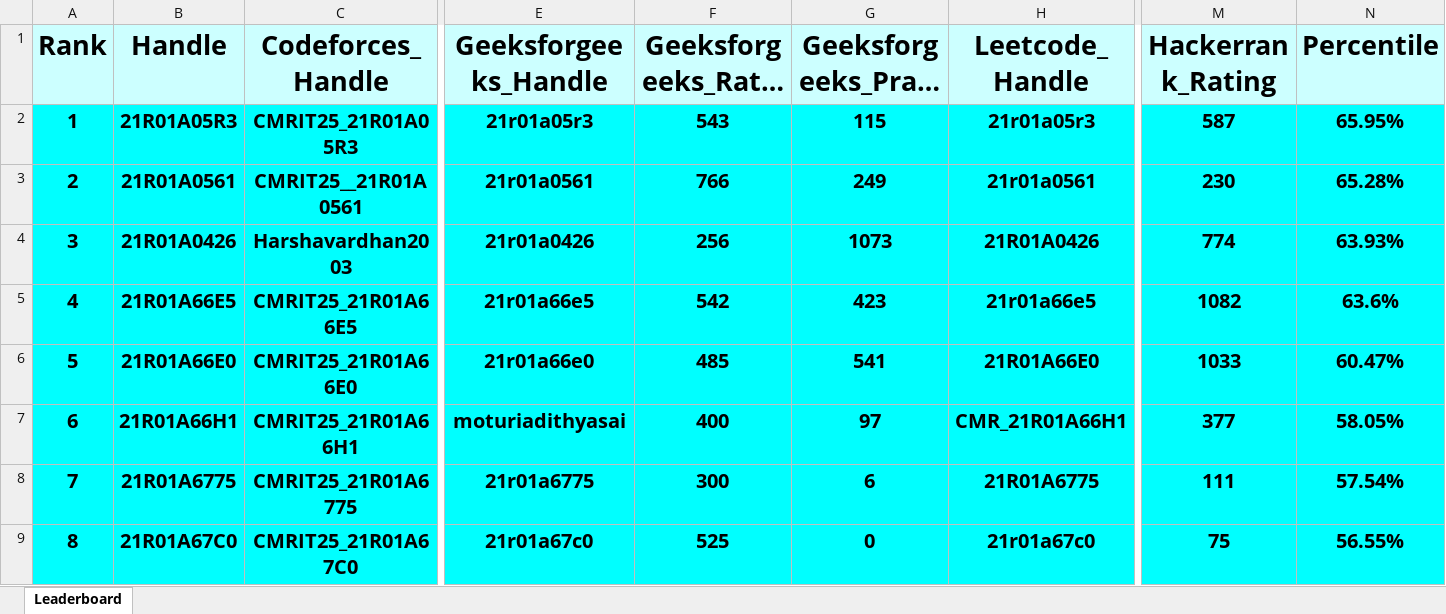
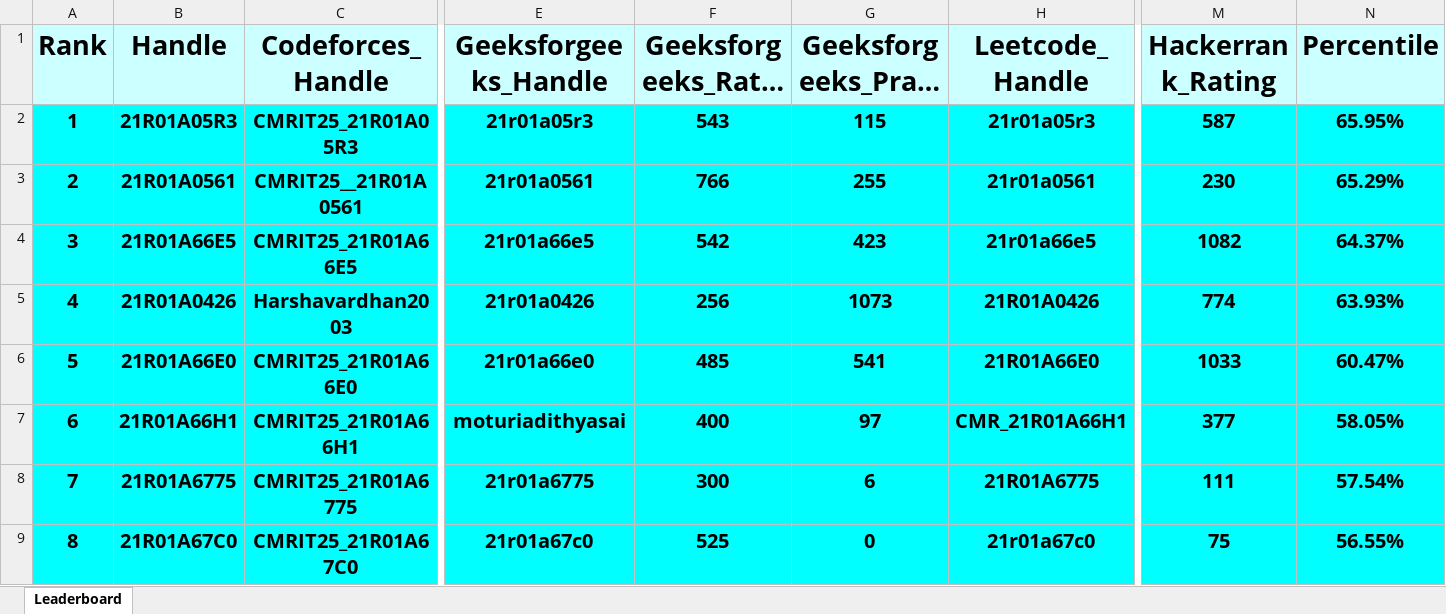
Before and after one commit to gabyah92/CMRIT2025Leaderboard, an Excel workbook: Leaderboards/CurrentCMRITLeaderboard2025.xlsx, sheet Leaderboard, drawn as a sheet; only a part is shown, gaps mark what is left out; long unchanged cells end in …; values as stored, in another font and other column widths than the file's, no borders; removed rows and columns are numbered as before the commit, all else as after; rows hold the shown columns only; the diff covers the shown part only; the diff names each change by its address in the sheet, - before the commit and + after, or states it on an @@ line.

```diff
--- a/Leaderboards/CurrentCMRITLeaderboard2025.xlsx (sheet Leaderboard)
+++ b/Leaderboards/CurrentCMRITLeaderboard2025.xlsx (sheet Leaderboard)
-G3 (Geeksforgeeks_Practice_Rating): 249
+G3 (Geeksforgeeks_Practice_Rating): 255
-N3 (Percentile): 65.28%
+N3 (Percentile): 65.29%
+row 4: 3 | 21R01A66E5 | CMRIT25_21R01A66E5 | 21r01a66e5 | 542 | 423 | 21r01a66e5 | 1082 | 64.37%
@@ column A (Rank) renumbered between rows 5 and 854 @@
-row 5: 4 | 21R01A66E5 | CMRIT25_21R01A66E5 | 21r01a66e5 | 542 | 423 | 21r01a66e5 | 1082 | 63.6%
```
Also changed, not shown: 25 added rows, 25 removed rows and 20 edited cells elsewhere in this sheet.
